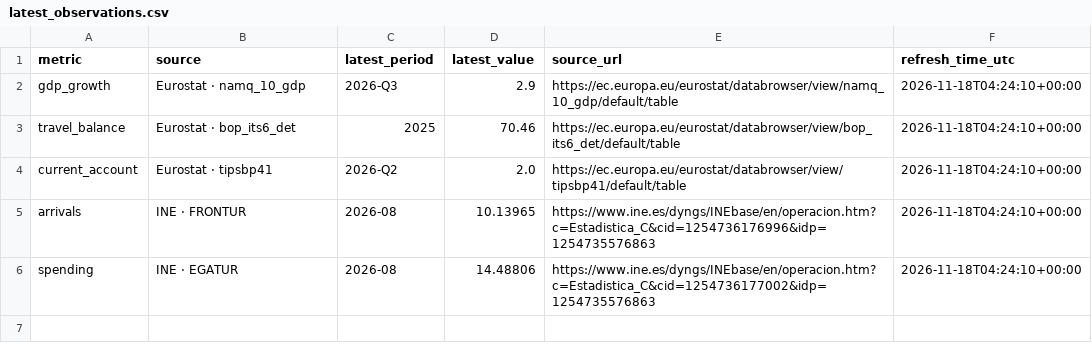
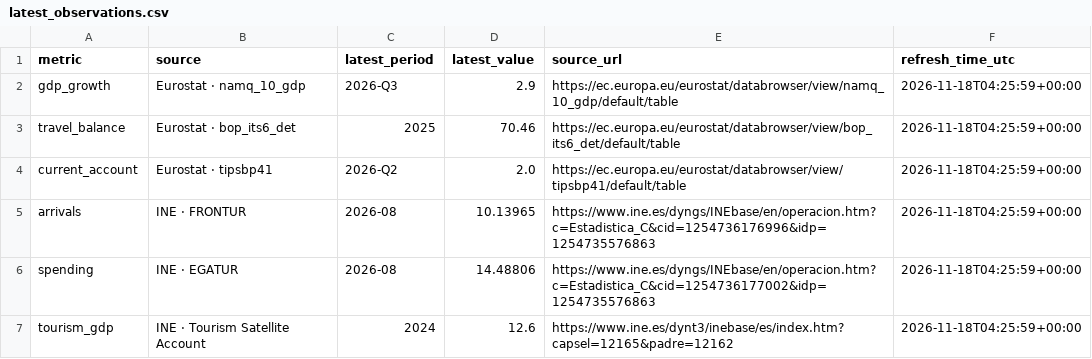
Before and after one commit to plougher9/spain-tourism-evaluation, a CSV file: data/latest_observations.csv, drawn as a sheet.

```diff
--- a/data/latest_observations.csv
+++ b/data/latest_observations.csv
@@ -1,6 +1,7 @@
 metric,source,latest_period,latest_value,source_url,refresh_time_utc
-gdp_growth,Eurostat · namq_10_gdp,2026-Q3,2.9,https://ec.europa.eu/eurostat/databrowser/view/namq_10_gdp/default/table,2026-11-18T04:24:10+00:00
-travel_balance,Eurostat · bop_its6_det,2025,70.46,https://ec.europa.eu/eurostat/databrowser/view/bop_its6_det/default/table,2026-11-18T04:24:10+00:00
-current_account,Eurostat · tipsbp41,2026-Q2,2.0,https://ec.europa.eu/eurostat/databrowser/view/tipsbp41/default/table,2026-11-18T04:24:10+00:00
-arrivals,INE · FRONTUR,2026-08,10.13965,https://www.ine.es/dyngs/INEbase/en/operacion.htm?c=Estadistica_C&cid=1254736176996&idp=1254735576863,2026-11-18T04:24:10+00:00
-spending,INE · EGATUR,2026-08,14.48806,https://www.ine.es/dyngs/INEbase/en/operacion.htm?c=Estadistica_C&cid=1254736177002&idp=1254735576863,2026-11-18T04:24:10+00:00
+gdp_growth,Eurostat · namq_10_gdp,2026-Q3,2.9,https://ec.europa.eu/eurostat/databrowser/view/namq_10_gdp/default/table,2026-11-18T04:25:59+00:00
+travel_balance,Eurostat · bop_its6_det,2025,70.46,https://ec.europa.eu/eurostat/databrowser/view/bop_its6_det/default/table,2026-11-18T04:25:59+00:00
+current_account,Eurostat · tipsbp41,2026-Q2,2.0,https://ec.europa.eu/eurostat/databrowser/view/tipsbp41/default/table,2026-11-18T04:25:59+00:00
+arrivals,INE · FRONTUR,2026-08,10.13965,https://www.ine.es/dyngs/INEbase/en/operacion.htm?c=Estadistica_C&cid=1254736176996&idp=1254735576863,2026-11-18T04:25:59+00:00
+spending,INE · EGATUR,2026-08,14.48806,https://www.ine.es/dyngs/INEbase/en/operacion.htm?c=Estadistica_C&cid=1254736177002&idp=1254735576863,2026-11-18T04:25:59+00:00
+tourism_gdp,INE · Tourism Satellite Account,2024,12.6,https://www.ine.es/dynt3/inebase/es/index.htm?capsel=12165&padre=12162,2026-11-18T04:25:59+00:00
```
Also changed, not shown: 1 other file.
